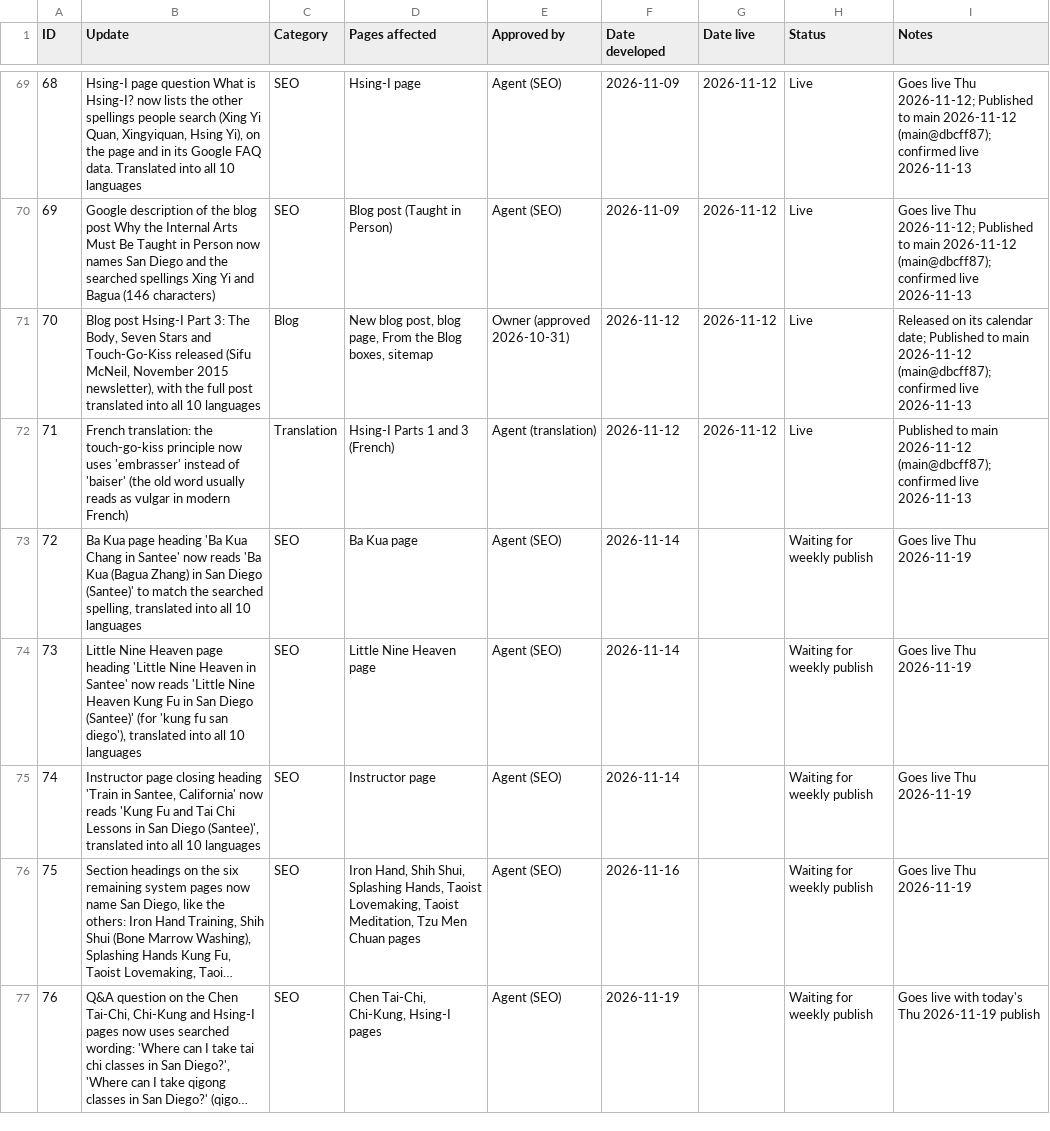
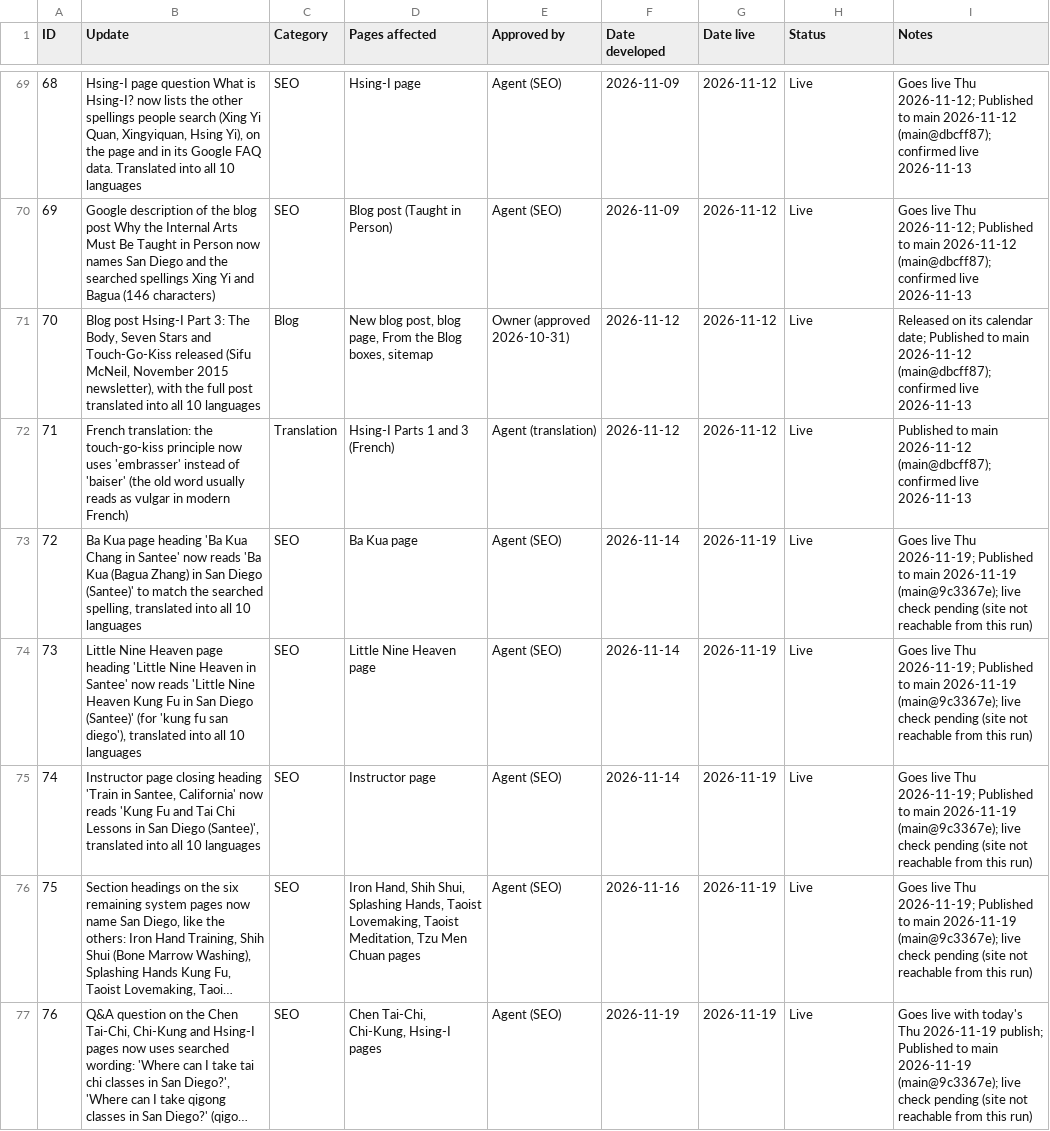
Before and after one commit to siful9h2/l9h, a CSV file: tools/update-log.csv, drawn as a sheet; only a part is shown, gaps mark what is left out; long unchanged cells end in …; the diff covers the shown part only; the diff names each change by its address in the sheet, - before the commit and + after, or states it on an @@ line.

```diff
--- a/tools/update-log.csv
+++ b/tools/update-log.csv
-G73:G77 (Date live): (empty)
+G73:G77 (Date live): 2026-11-19
-H73:H77 (Status): Waiting for weekly publish
+H73:H77 (Status): Live
-I73:I76 (Notes): …live Thu 2026-11-19
+I73:I76 (Notes): …live Thu 2026-11-19; Published to main 2026-11-19 (main@9c3367e); live check pending (site not reachable from this run)
-I77 (Notes): …Thu 2026-11-19 publish
+I77 (Notes): …Thu 2026-11-19 publish; Published to main 2026-11-19 (main@9c3367e); live check pending (site not reachable from this run)
```
Also changed, not shown: 15 edited cells elsewhere in this file, 2 other files.
